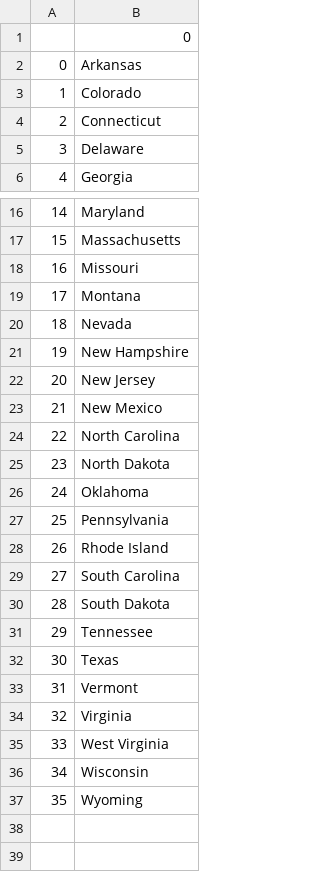
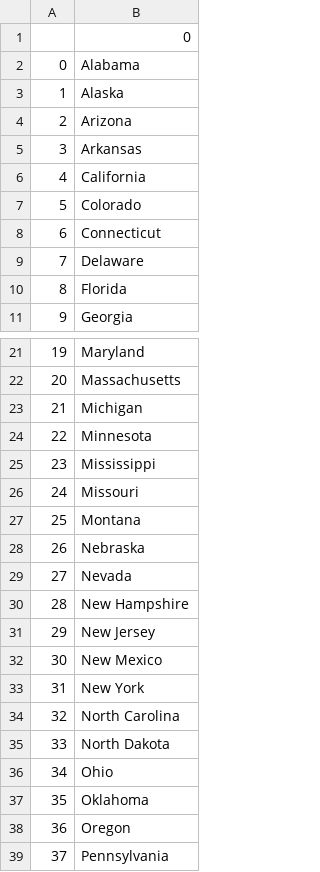
Before and after one commit to Kaybhee/100_days_of_code, a CSV file: 229-us-states-game-start/us-states-game-start/States_to_learn.csv, drawn as a sheet; only a part is shown, gaps mark what is left out; the shorter side is filled out with more unchanged rows; addresses are those after the commit; the diff covers the shown part only; the diff names each change by its address in the sheet, - before the commit and + after, or states it on an @@ line.

```diff
--- a/229-us-states-game-start/us-states-game-start/States_to_learn.csv
+++ b/229-us-states-game-start/us-states-game-start/States_to_learn.csv
+row 2: 0 | Alabama
+row 3: 1 | Alaska
+row 4: 2 | Arizona
@@ column A renumbered from row 5 down @@
+row 6: 4 | California
+row 10: 8 | Florida
+row 23: 21 | Michigan
+row 24: 22 | Minnesota
+row 25: 23 | Mississippi
+row 28: 26 | Nebraska
+row 33: 31 | New York
+row 36: 34 | Ohio
+row 38: 36 | Oregon
```
Also changed, not shown: 2 added rows elsewhere in this file, 1 other file.
